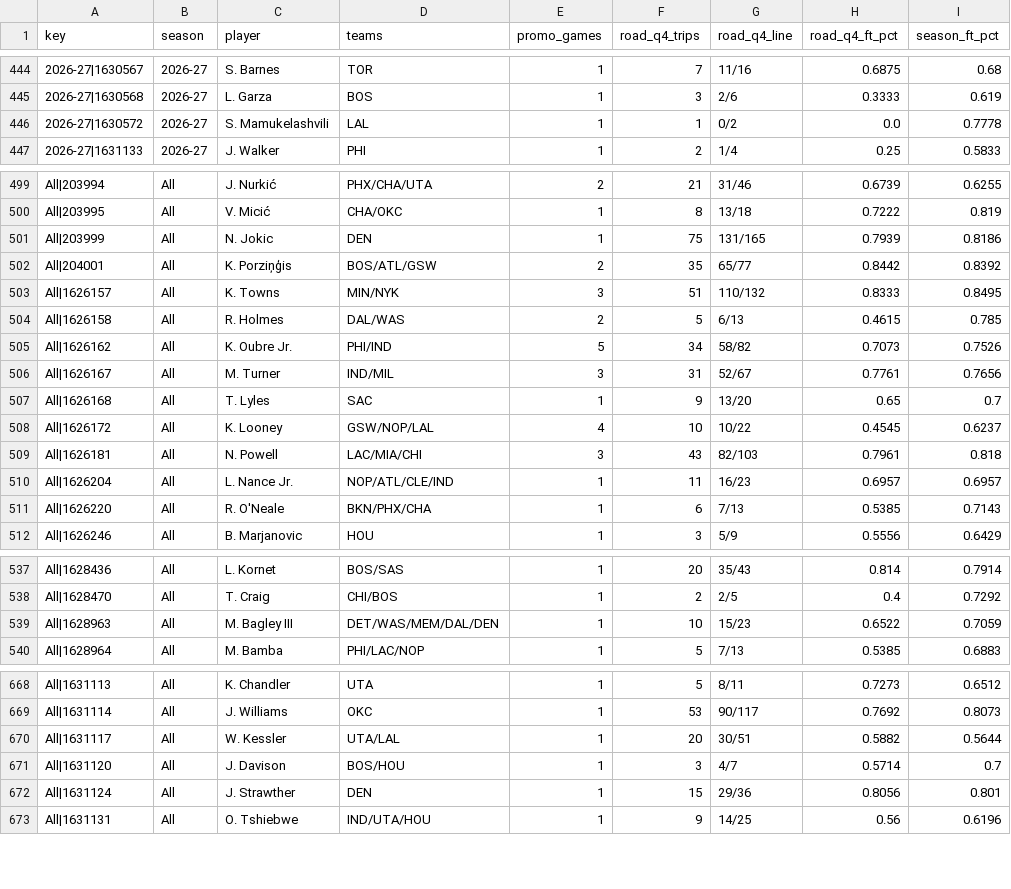
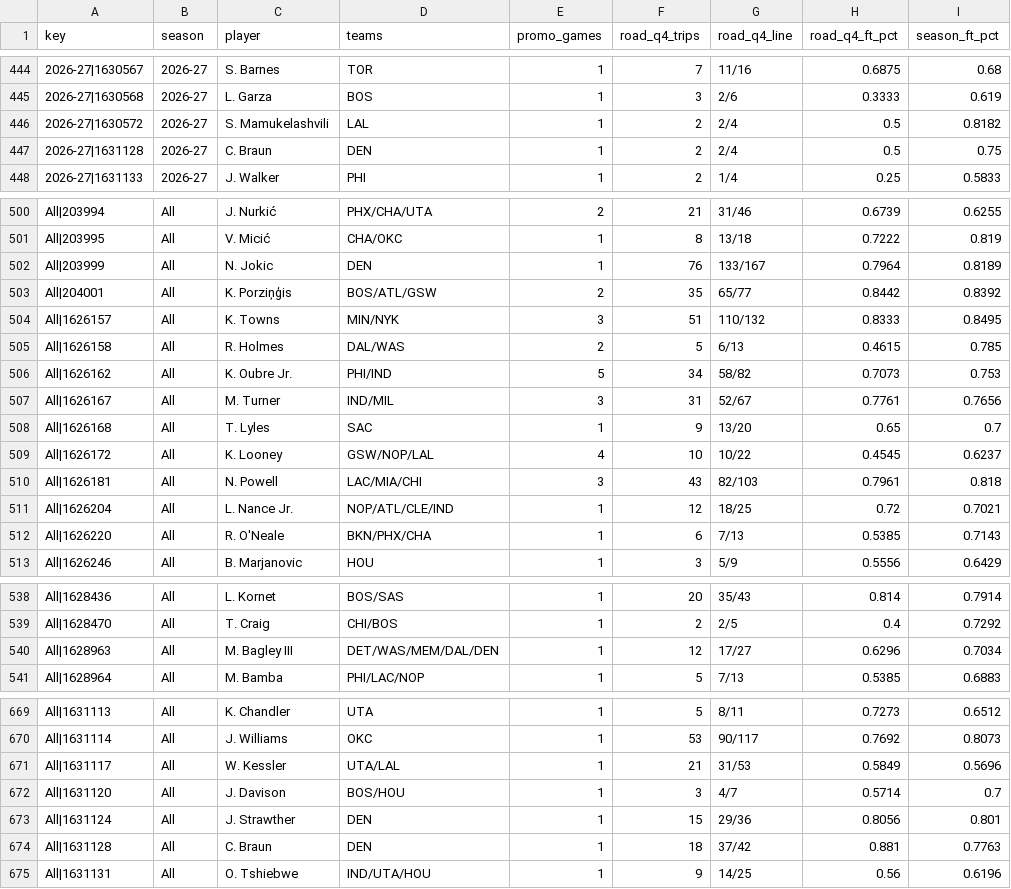
Before and after one commit to vchen007/vchen007.github.io, a CSV file: nba-ft-promo/data/summary_players.csv, drawn as a sheet; only a part is shown, gaps mark what is left out; the diff covers the shown part only.

```diff
--- a/nba-ft-promo/data/summary_players.csv
+++ b/nba-ft-promo/data/summary_players.csv
@@ -445,3 +445,4 @@ key,season,player,teams,promo_games,road_q4_trips,road_q4_line,road_q4_ft_pct,se
 2026-27|1630568,2026-27,L. Garza,BOS,1,3,2/6,0.3333,0.619
-2026-27|1630572,2026-27,S. Mamukelashvili,LAL,1,1,0/2,0.0,0.7778
+2026-27|1630572,2026-27,S. Mamukelashvili,LAL,1,2,2/4,0.5,0.8182
+2026-27|1631128,2026-27,C. Braun,DEN,1,2,2/4,0.5,0.75
 2026-27|1631133,2026-27,J. Walker,PHI,1,2,1/4,0.25,0.5833
@@ -500,3 +501,3 @@ All|203994,All,J. Nurkić,PHX/CHA/UTA,2,21,31/46,0.6739,0.6255
 All|203995,All,V. Micić,CHA/OKC,1,8,13/18,0.7222,0.819
-All|203999,All,N. Jokic,DEN,1,75,131/165,0.7939,0.8186
+All|203999,All,N. Jokic,DEN,1,76,133/167,0.7964,0.8189
 All|204001,All,K. Porziņģis,BOS/ATL/GSW,2,35,65/77,0.8442,0.8392
@@ -504,3 +505,3 @@ All|1626157,All,K. Towns,MIN/NYK,3,51,110/132,0.8333,0.8495
 All|1626158,All,R. Holmes,DAL/WAS,2,5,6/13,0.4615,0.785
-All|1626162,All,K. Oubre Jr.,PHI/IND,5,34,58/82,0.7073,0.7526
+All|1626162,All,K. Oubre Jr.,PHI/IND,5,34,58/82,0.7073,0.753
 All|1626167,All,M. Turner,IND/MIL,3,31,52/67,0.7761,0.7656
@@ -509,3 +510,3 @@ All|1626172,All,K. Looney,GSW/NOP/LAL,4,10,10/22,0.4545,0.6237
 All|1626181,All,N. Powell,LAC/MIA/CHI,3,43,82/103,0.7961,0.818
-All|1626204,All,L. Nance Jr.,NOP/ATL/CLE/IND,1,11,16/23,0.6957,0.6957
+All|1626204,All,L. Nance Jr.,NOP/ATL/CLE/IND,1,12,18/25,0.72,0.7021
 All|1626220,All,R. O'Neale,BKN/PHX/CHA,1,6,7/13,0.5385,0.7143
@@ -538,3 +539,3 @@ All|1628436,All,L. Kornet,BOS/SAS,1,20,35/43,0.814,0.7914
 All|1628470,All,T. Craig,CHI/BOS,1,2,2/5,0.4,0.7292
-All|1628963,All,M. Bagley III,DET/WAS/MEM/DAL/DEN,1,10,15/23,0.6522,0.7059
+All|1628963,All,M. Bagley III,DET/WAS/MEM/DAL/DEN,1,12,17/27,0.6296,0.7034
 All|1628964,All,M. Bamba,PHI/LAC/NOP,1,5,7/13,0.5385,0.6883
@@ -669,5 +670,6 @@ All|1631113,All,K. Chandler,UTA,1,5,8/11,0.7273,0.6512
 All|1631114,All,J. Williams,OKC,1,53,90/117,0.7692,0.8073
-All|1631117,All,W. Kessler,UTA/LAL,1,20,30/51,0.5882,0.5644
+All|1631117,All,W. Kessler,UTA/LAL,1,21,31/53,0.5849,0.5696
 All|1631120,All,J. Davison,BOS/HOU,1,3,4/7,0.5714,0.7
 All|1631124,All,J. Strawther,DEN,1,15,29/36,0.8056,0.801
+All|1631128,All,C. Braun,DEN,1,18,37/42,0.881,0.7763
 All|1631131,All,O. Tshiebwe,IND/UTA/HOU,1,9,14/25,0.56,0.6196
```
Also changed, not shown: 87 edited cells elsewhere in this file, nba-ft-promo/data/games.csv, nba-ft-promo/data/summary_games.csv, 16 other files.
